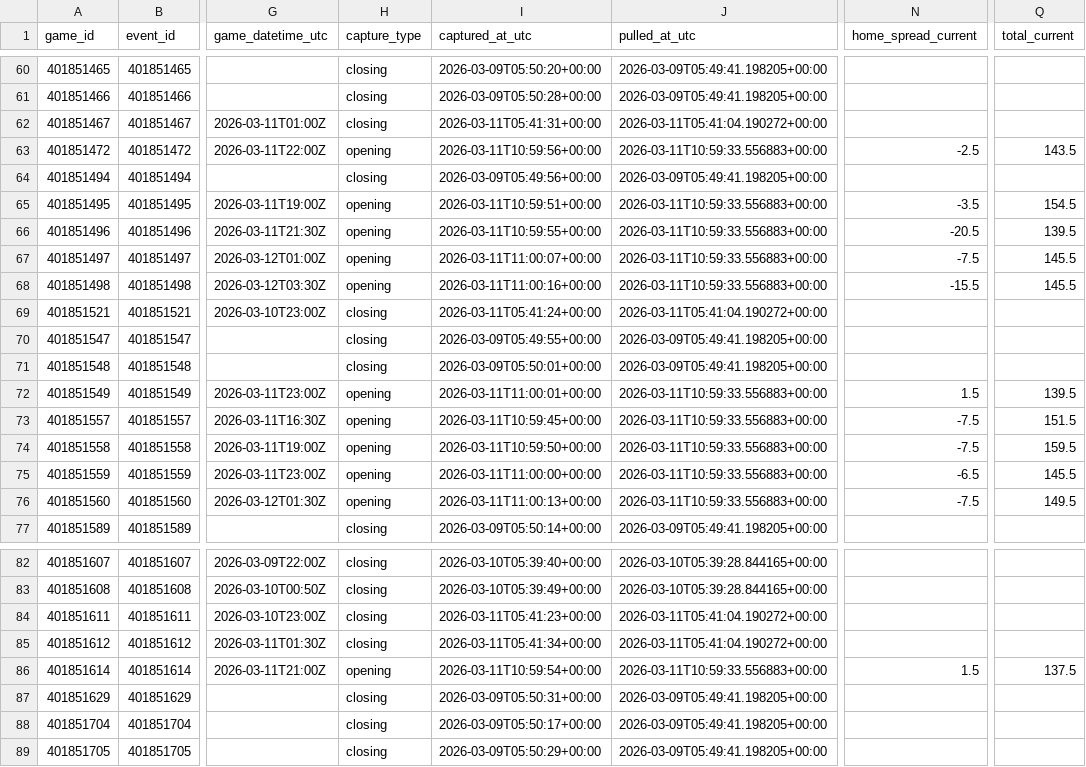
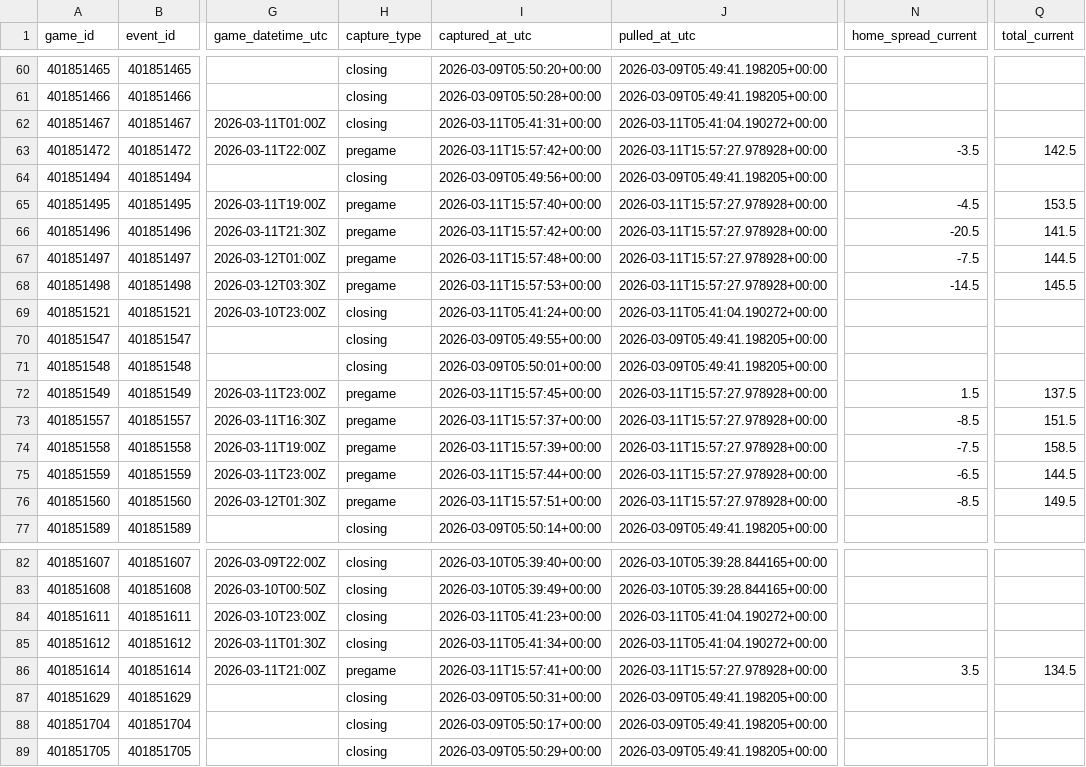
Before and after one commit to goldbondman/CBB.RD2, a CSV file: data/market_lines_latest.csv, drawn as a sheet; only a part is shown, gaps mark what is left out; the diff covers the shown part only; the diff names each change by its address in the sheet, - before the commit and + after, or states it on an @@ line.

```diff
--- a/data/market_lines_latest.csv
+++ b/data/market_lines_latest.csv
-H63 (capture_type): opening
+H63 (capture_type): pregame
-I63 (captured_at_utc): 2026-03-11T10:59:56+00:00
+I63 (captured_at_utc): 2026-03-11T15:57:42+00:00
-J63 (pulled_at_utc): 2026-03-11T10:59:33.556883+00:00
+J63 (pulled_at_utc): 2026-03-11T15:57:27.978928+00:00
-N63 (home_spread_current): -2.5
+N63 (home_spread_current): -3.5
-Q63 (total_current): 143.5
+Q63 (total_current): 142.5
-H65:H68 (capture_type): opening
+H65:H68 (capture_type): pregame
-I65 (captured_at_utc): 2026-03-11T10:59:51+00:00
+I65 (captured_at_utc): 2026-03-11T15:57:40+00:00
-J65:J68 (pulled_at_utc): 2026-03-11T10:59:33.556883+00:00
+J65:J68 (pulled_at_utc): 2026-03-11T15:57:27.978928+00:00
-N65 (home_spread_current): -3.5
+N65 (home_spread_current): -4.5
-Q65 (total_current): 154.5
+Q65 (total_current): 153.5
-I66 (captured_at_utc): 2026-03-11T10:59:55+00:00
+I66 (captured_at_utc): 2026-03-11T15:57:42+00:00
-Q66 (total_current): 139.5
+Q66 (total_current): 141.5
-I67 (captured_at_utc): 2026-03-11T11:00:07+00:00
+I67 (captured_at_utc): 2026-03-11T15:57:48+00:00
-Q67 (total_current): 145.5
+Q67 (total_current): 144.5
-I68 (captured_at_utc): 2026-03-11T11:00:16+00:00
+I68 (captured_at_utc): 2026-03-11T15:57:53+00:00
-N68 (home_spread_current): -15.5
+N68 (home_spread_current): -14.5
-H72:H76 (capture_type): opening
+H72:H76 (capture_type): pregame
-I72 (captured_at_utc): 2026-03-11T11:00:01+00:00
+I72 (captured_at_utc): 2026-03-11T15:57:45+00:00
-J72:J76 (pulled_at_utc): 2026-03-11T10:59:33.556883+00:00
+J72:J76 (pulled_at_utc): 2026-03-11T15:57:27.978928+00:00
-Q72 (total_current): 139.5
+Q72 (total_current): 137.5
-I73 (captured_at_utc): 2026-03-11T10:59:45+00:00
+I73 (captured_at_utc): 2026-03-11T15:57:37+00:00
-N73 (home_spread_current): -7.5
+N73 (home_spread_current): -8.5
-I74 (captured_at_utc): 2026-03-11T10:59:50+00:00
+I74 (captured_at_utc): 2026-03-11T15:57:39+00:00
-Q74 (total_current): 159.5
+Q74 (total_current): 158.5
-I75 (captured_at_utc): 2026-03-11T11:00:00+00:00
+I75 (captured_at_utc): 2026-03-11T15:57:44+00:00
-Q75 (total_current): 145.5
+Q75 (total_current): 144.5
-I76 (captured_at_utc): 2026-03-11T11:00:13+00:00
+I76 (captured_at_utc): 2026-03-11T15:57:51+00:00
-N76 (home_spread_current): -7.5
+N76 (home_spread_current): -8.5
-H86 (capture_type): opening
+H86 (capture_type): pregame
-I86 (captured_at_utc): 2026-03-11T10:59:54+00:00
+I86 (captured_at_utc): 2026-03-11T15:57:41+00:00
-J86 (pulled_at_utc): 2026-03-11T10:59:33.556883+00:00
+J86 (pulled_at_utc): 2026-03-11T15:57:27.978928+00:00
-N86 (home_spread_current): 1.5
+N86 (home_spread_current): 3.5
-Q86 (total_current): 137.5
+Q86 (total_current): 134.5
```
Also changed, not shown: 115 edited cells elsewhere in this file, 3 other files.
